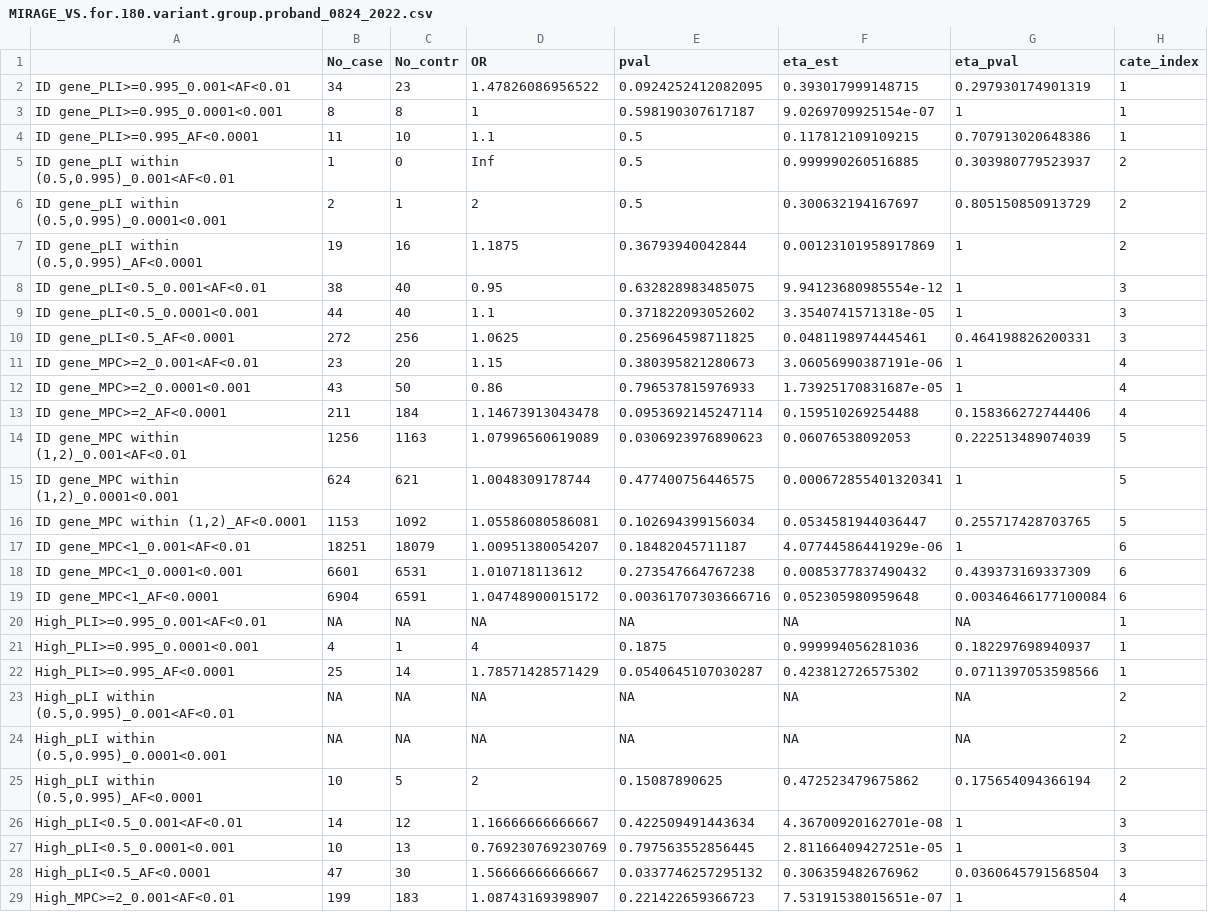
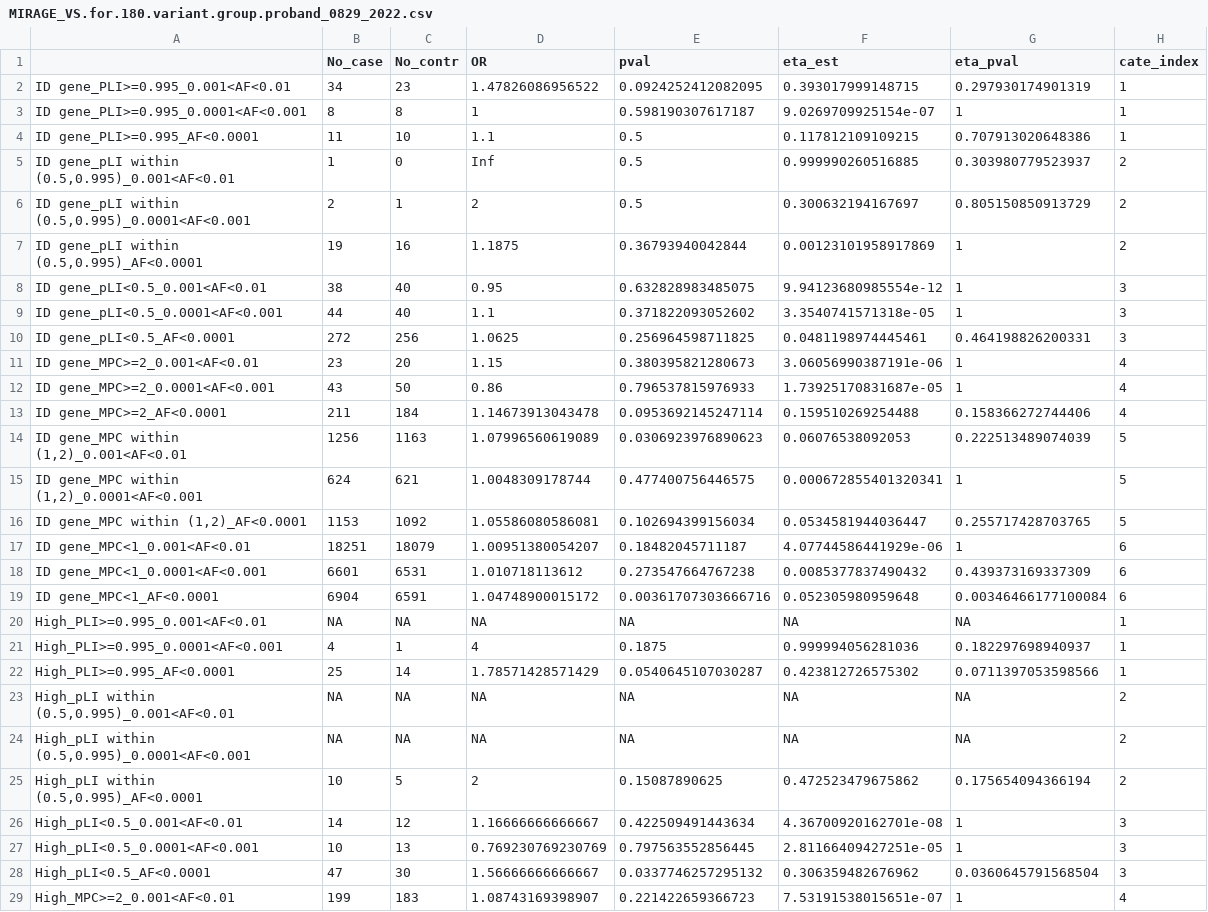
Before and after one commit to han16/rare-var-project, a CSV file: output/KyleData/MIRAGE_VS.for.180.variant.group.proband_0829_2022.csv (was output/KyleData/MIRAGE_VS.for.180.variant.group.proband_0824_2022.csv), drawn as a sheet; only a part is shown; the diff covers the shown part only.

```diff
--- a/output/KyleData/MIRAGE_VS.for.180.variant.group.proband_0824_2022.csv
+++ b/output/KyleData/MIRAGE_VS.for.180.variant.group.proband_0829_2022.csv
@@ -2,27 +2,27 @@
 "ID gene_PLI>=0.995_0.001<AF<0.01",34,23,1.47826086956522,0.0924252412082095,0.393017999148715,0.297930174901319,1
-"ID gene_PLI>=0.995_0.0001<0.001",8,8,1,0.598190307617187,9.0269709925154e-07,1,1
+"ID gene_PLI>=0.995_0.0001<AF<0.001",8,8,1,0.598190307617187,9.0269709925154e-07,1,1
 "ID gene_PLI>=0.995_AF<0.0001",11,10,1.1,0.5,0.117812109109215,0.707913020648386,1
 "ID gene_pLI within (0.5,0.995)_0.001<AF<0.01",1,0,Inf,0.5,0.999990260516885,0.303980779523937,2
-"ID gene_pLI within (0.5,0.995)_0.0001<0.001",2,1,2,0.5,0.300632194167697,0.805150850913729,2
+"ID gene_pLI within (0.5,0.995)_0.0001<AF<0.001",2,1,2,0.5,0.300632194167697,0.805150850913729,2
 "ID gene_pLI within (0.5,0.995)_AF<0.0001",19,16,1.1875,0.36793940042844,0.00123101958917869,1,2
 "ID gene_pLI<0.5_0.001<AF<0.01",38,40,0.95,0.632828983485075,9.94123680985554e-12,1,3
-"ID gene_pLI<0.5_0.0001<0.001",44,40,1.1,0.371822093052602,3.3540741571318e-05,1,3
+"ID gene_pLI<0.5_0.0001<AF<0.001",44,40,1.1,0.371822093052602,3.3540741571318e-05,1,3
 "ID gene_pLI<0.5_AF<0.0001",272,256,1.0625,0.256964598711825,0.0481198974445461,0.464198826200331,3
 "ID gene_MPC>=2_0.001<AF<0.01",23,20,1.15,0.380395821280673,3.06056990387191e-06,1,4
-"ID gene_MPC>=2_0.0001<0.001",43,50,0.86,0.796537815976933,1.73925170831687e-05,1,4
+"ID gene_MPC>=2_0.0001<AF<0.001",43,50,0.86,0.796537815976933,1.73925170831687e-05,1,4
 "ID gene_MPC>=2_AF<0.0001",211,184,1.14673913043478,0.0953692145247114,0.159510269254488,0.158366272744406,4
 "ID gene_MPC within (1,2)_0.001<AF<0.01",1256,1163,1.07996560619089,0.0306923976890623,0.06076538092053,0.222513489074039,5
-"ID gene_MPC within (1,2)_0.0001<0.001",624,621,1.0048309178744,0.477400756446575,0.000672855401320341,1,5
+"ID gene_MPC within (1,2)_0.0001<AF<0.001",624,621,1.0048309178744,0.477400756446575,0.000672855401320341,1,5
 "ID gene_MPC within (1,2)_AF<0.0001",1153,1092,1.05586080586081,0.102694399156034,0.0534581944036447,0.255717428703765,5
 "ID gene_MPC<1_0.001<AF<0.01",18251,18079,1.00951380054207,0.18482045711187,4.07744586441929e-06,1,6
-"ID gene_MPC<1_0.0001<0.001",6601,6531,1.010718113612,0.273547664767238,0.0085377837490432,0.439373169337309,6
+"ID gene_MPC<1_0.0001<AF<0.001",6601,6531,1.010718113612,0.273547664767238,0.0085377837490432,0.439373169337309,6
 "ID gene_MPC<1_AF<0.0001",6904,6591,1.04748900015172,0.00361707303666716,0.052305980959648,0.00346466177100084,6
 "High_PLI>=0.995_0.001<AF<0.01",NA,NA,NA,NA,NA,NA,1
-"High_PLI>=0.995_0.0001<0.001",4,1,4,0.1875,0.999994056281036,0.182297698940937,1
+"High_PLI>=0.995_0.0001<AF<0.001",4,1,4,0.1875,0.999994056281036,0.182297698940937,1
 "High_PLI>=0.995_AF<0.0001",25,14,1.78571428571429,0.0540645107030287,0.423812726575302,0.0711397053598566,1
 "High_pLI within (0.5,0.995)_0.001<AF<0.01",NA,NA,NA,NA,NA,NA,2
-"High_pLI within (0.5,0.995)_0.0001<0.001",NA,NA,NA,NA,NA,NA,2
+"High_pLI within (0.5,0.995)_0.0001<AF<0.001",NA,NA,NA,NA,NA,NA,2
 "High_pLI within (0.5,0.995)_AF<0.0001",10,5,2,0.15087890625,0.472523479675862,0.175654094366194,2
 "High_pLI<0.5_0.001<AF<0.01",14,12,1.16666666666667,0.422509491443634,4.36700920162701e-08,1,3
-"High_pLI<0.5_0.0001<0.001",10,13,0.769230769230769,0.797563552856445,2.81166409427251e-05,1,3
+"High_pLI<0.5_0.0001<AF<0.001",10,13,0.769230769230769,0.797563552856445,2.81166409427251e-05,1,3
 "High_pLI<0.5_AF<0.0001",47,30,1.56666666666667,0.0337746257295132,0.306359482676962,0.0360645791568504,3
```
Also changed, not shown: 51 edited cells elsewhere in this file, 20 other files.
